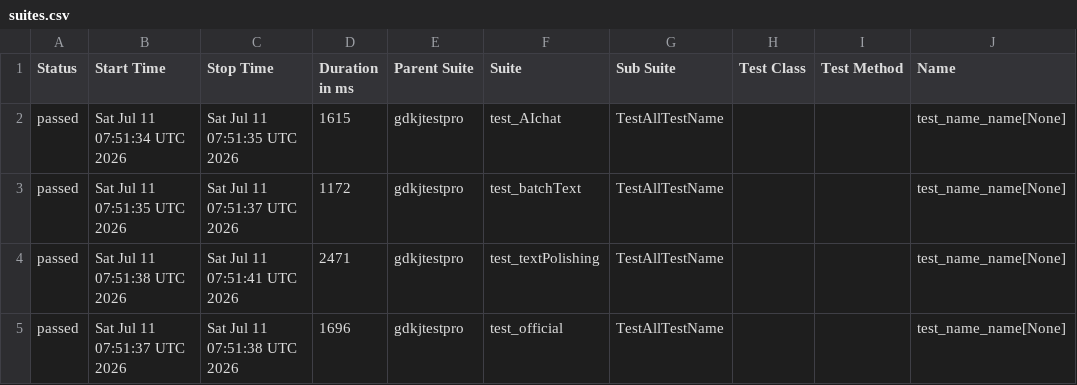
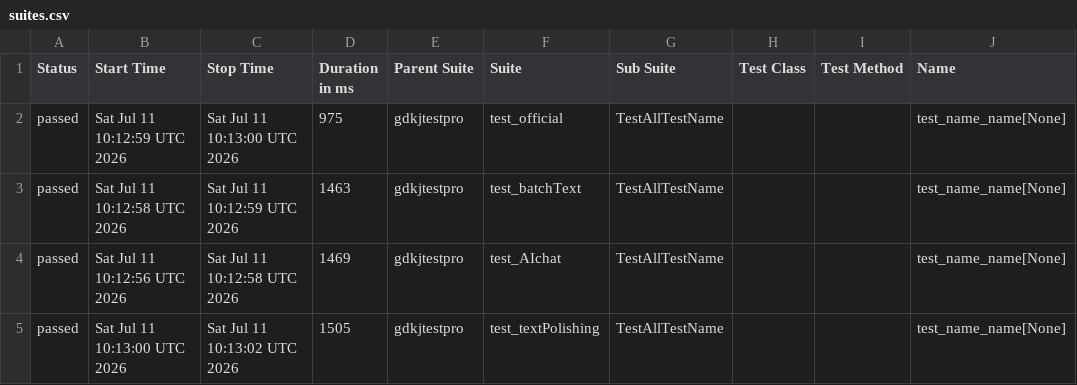
Before and after one commit to cmd-is-xka/gdkj, a CSV file: data/suites.csv, drawn as a sheet; only a part is shown; the diff names each change by its address in the sheet, - before the commit and + after, or states it on an @@ line.

```diff
--- a/data/suites.csv
+++ b/data/suites.csv
-B2 (Start Time): Sat Jul 11 07:51:34 UTC 2026
+B2 (Start Time): Sat Jul 11 10:12:59 UTC 2026
-C2 (Stop Time): Sat Jul 11 07:51:35 UTC 2026
+C2 (Stop Time): Sat Jul 11 10:13:00 UTC 2026
-D2 (Duration in ms): 1615
+D2 (Duration in ms): 975
-F2 (Suite): test_AIchat
+F2 (Suite): test_official
-B3 (Start Time): Sat Jul 11 07:51:35 UTC 2026
+B3 (Start Time): Sat Jul 11 10:12:58 UTC 2026
-C3 (Stop Time): Sat Jul 11 07:51:37 UTC 2026
+C3 (Stop Time): Sat Jul 11 10:12:59 UTC 2026
-D3 (Duration in ms): 1172
+D3 (Duration in ms): 1463
-B4 (Start Time): Sat Jul 11 07:51:38 UTC 2026
+B4 (Start Time): Sat Jul 11 10:12:56 UTC 2026
-C4 (Stop Time): Sat Jul 11 07:51:41 UTC 2026
+C4 (Stop Time): Sat Jul 11 10:12:58 UTC 2026
-D4 (Duration in ms): 2471
+D4 (Duration in ms): 1469
-F4 (Suite): test_textPolishing
+F4 (Suite): test_AIchat
-B5 (Start Time): Sat Jul 11 07:51:37 UTC 2026
+B5 (Start Time): Sat Jul 11 10:13:00 UTC 2026
-C5 (Stop Time): Sat Jul 11 07:51:38 UTC 2026
+C5 (Stop Time): Sat Jul 11 10:13:02 UTC 2026
-D5 (Duration in ms): 1696
+D5 (Duration in ms): 1505
-F5 (Suite): test_official
+F5 (Suite): test_textPolishing
```
Also changed, not shown: 22 other files.
